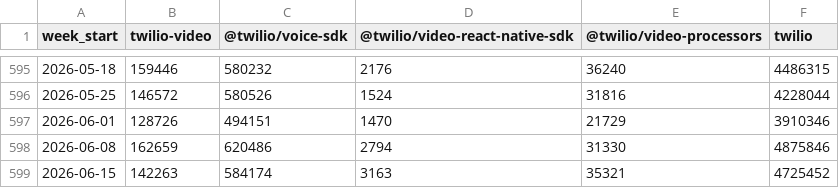
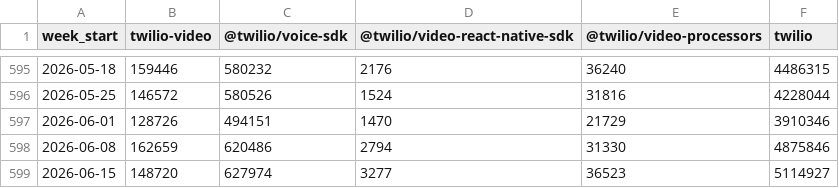
Before and after one commit to zheminlin266/Agora_API_Research, a CSV file: twilio_npm_weekly_downloads.csv, drawn as a sheet; only a part is shown, gaps mark what is left out.

```diff
--- a/twilio_npm_weekly_downloads.csv
+++ b/twilio_npm_weekly_downloads.csv
@@ -598,2 +598,2 @@
 2026-06-08,162659,620486,2794,31330,4875846
-2026-06-15,142263,584174,3163,35321,4725452
+2026-06-15,148720,627974,3277,36523,5114927
```
Also changed, not shown: bandwidth_npm_weekly_downloads.csv, 4 other files.
